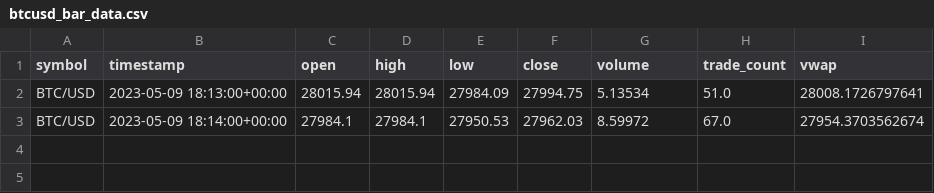
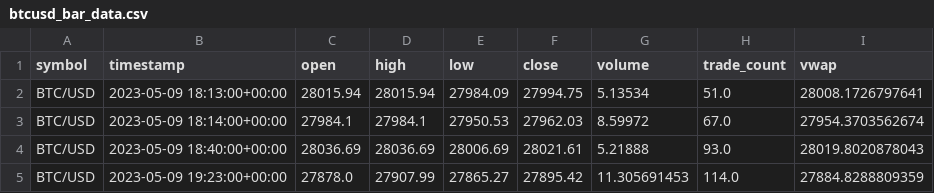
Before and after one commit to ChenFengTsai/Crypto-real-time-trading-system, a CSV file: btcusd_bar_data.csv, drawn as a sheet; the diff names each change by its address in the sheet, - before the commit and + after, or states it on an @@ line.

```diff
--- a/btcusd_bar_data.csv
+++ b/btcusd_bar_data.csv
+row 4: BTC/USD | 2023-05-09 18:40:00+00:00 | 28036.69 | 28036.69 | 28006.69 | 28021.61 | 5.21888 | 93.0 | 28019.8020878043
+row 5: BTC/USD | 2023-05-09 19:23:00+00:00 | 27878.0 | 27907.99 | 27865.27 | 27895.42 | 11.305691453 | 114.0 | 27884.8288809359
```
Also changed, not shown: ethusd_bar_data.csv, 6 other files.
